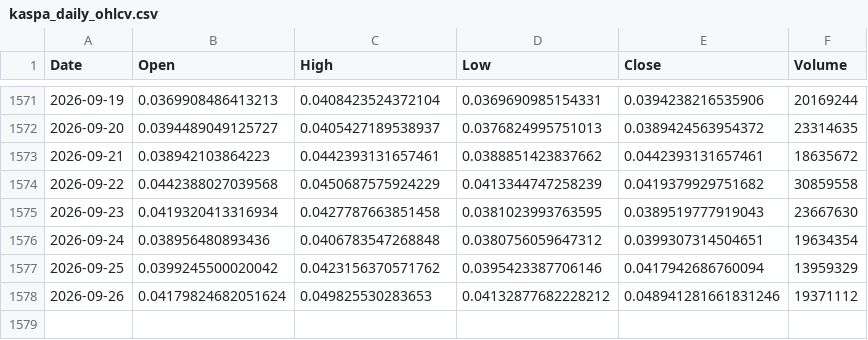
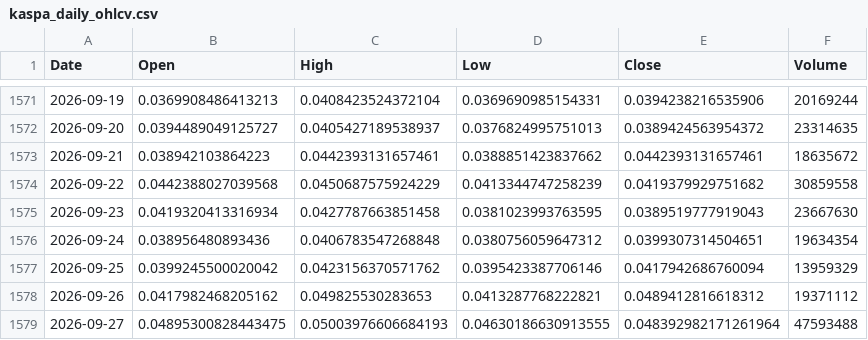
Before and after one commit to andyc1050/kaspa-rf-dashboard, a CSV file: data/kaspa_daily_ohlcv.csv, drawn as a sheet; only a part is shown, gaps mark what is left out.

```diff
--- a/data/kaspa_daily_ohlcv.csv
+++ b/data/kaspa_daily_ohlcv.csv
@@ -1577,2 +1577,3 @@ Date,Open,High,Low,Close,Volume
 2026-09-25,0.0399245500020042,0.0423156370571762,0.0395423387706146,0.0417942686760094,13959329
-2026-09-26,0.04179824682051624,0.049825530283653,0.04132877682228212,0.048941281661831246,19371112
+2026-09-26,0.0417982468205162,0.049825530283653,0.0413287768222821,0.0489412816618312,19371112
+2026-09-27,0.04895300828443475,0.05003976606684193,0.04630186630913555,0.048392982171261964,47593488
```
